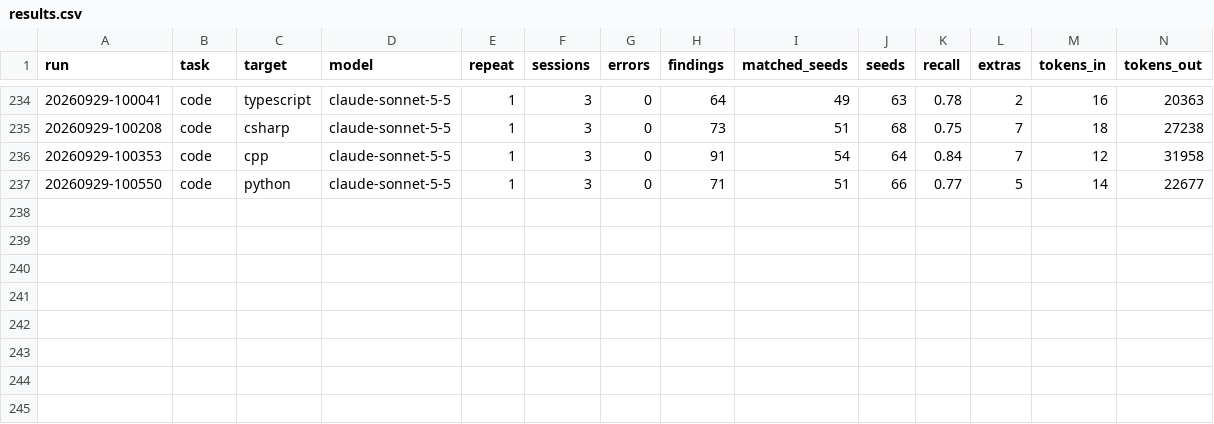
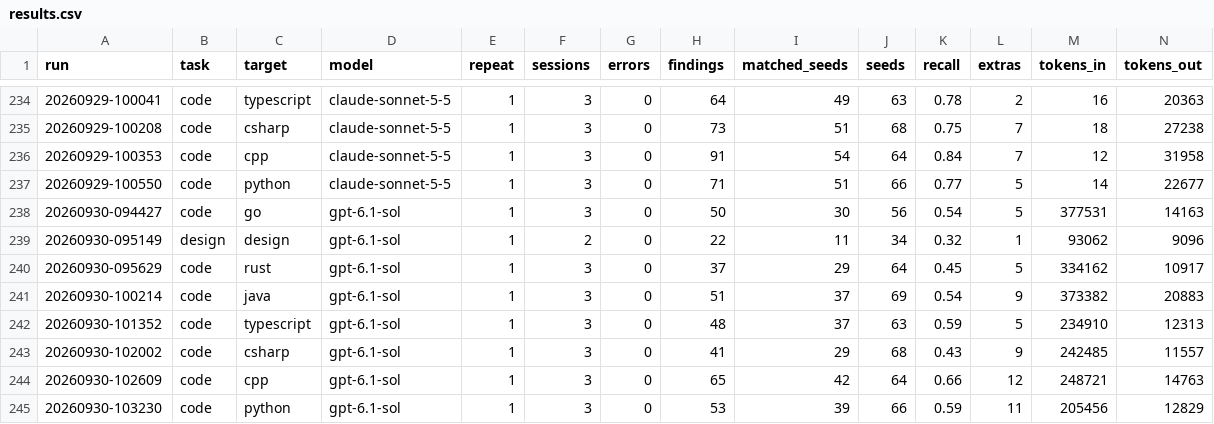
Before and after one commit to dsaiko/fixpoint, a CSV file: bench/results.csv, drawn as a sheet; only a part is shown, gaps mark what is left out; rows hold the shown columns only; the diff names each change by its address in the sheet, - before the commit and + after, or states it on an @@ line.

```diff
--- a/bench/results.csv
+++ b/bench/results.csv
+row 238: 20260930-094427 | code | go | gpt-6.1-sol | 1 | 3 | 0 | 50 | 30 | 56 | 0.54 | 5 | 377531 | 14163
+row 239: 20260930-095149 | design | design | gpt-6.1-sol | 1 | 2 | 0 | 22 | 11 | 34 | 0.32 | 1 | 93062 | 9096
+row 240: 20260930-095629 | code | rust | gpt-6.1-sol | 1 | 3 | 0 | 37 | 29 | 64 | 0.45 | 5 | 334162 | 10917
+row 241: 20260930-100214 | code | java | gpt-6.1-sol | 1 | 3 | 0 | 51 | 37 | 69 | 0.54 | 9 | 373382 | 20883
+row 242: 20260930-101352 | code | typescript | gpt-6.1-sol | 1 | 3 | 0 | 48 | 37 | 63 | 0.59 | 5 | 234910 | 12313
+row 243: 20260930-102002 | code | csharp | gpt-6.1-sol | 1 | 3 | 0 | 41 | 29 | 68 | 0.43 | 9 | 242485 | 11557
+row 244: 20260930-102609 | code | cpp | gpt-6.1-sol | 1 | 3 | 0 | 65 | 42 | 64 | 0.66 | 12 | 248721 | 14763
+row 245: 20260930-103230 | code | python | gpt-6.1-sol | 1 | 3 | 0 | 53 | 39 | 66 | 0.59 | 11 | 205456 | 12829
```
Also changed, not shown: 23 other files.
